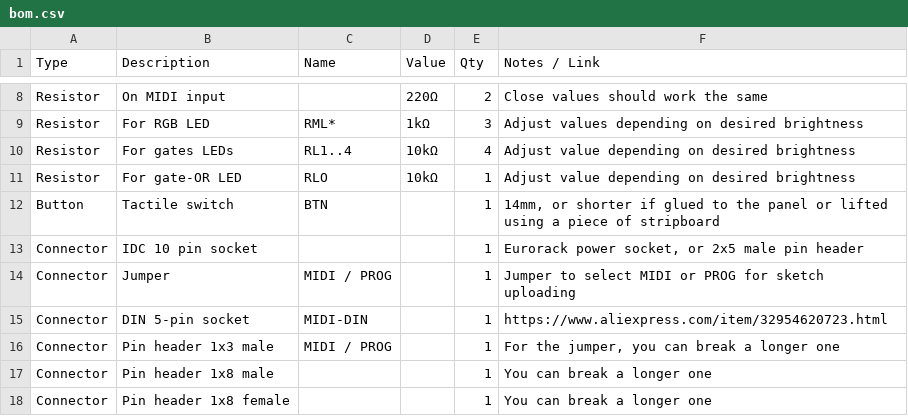
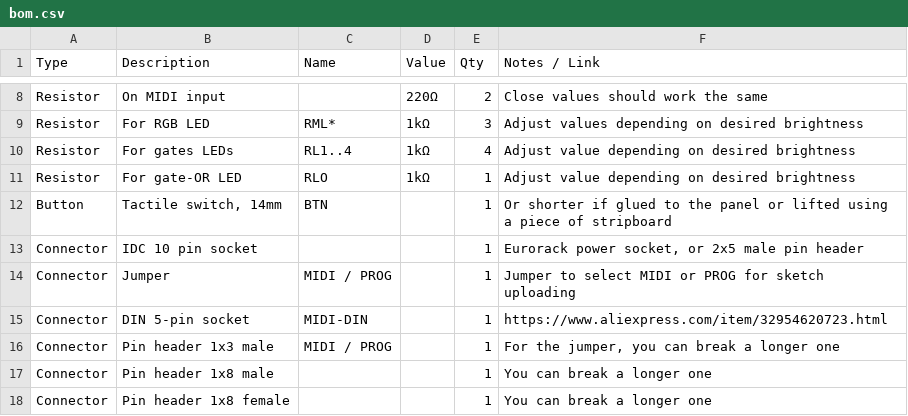
Before and after one commit to joeSeggiola/arduino-eurorack-projects, a CSV file: midi4plus1/bom.csv, drawn as a sheet; only a part is shown, gaps mark what is left out.

Commit message:
MIDI 4+1: fixed BOM

```diff
--- a/midi4plus1/bom.csv
+++ b/midi4plus1/bom.csv
@@ -9,5 +9,5 @@ Resistor,On MIDI input,,220Ω,2,Close values should work the same
 Resistor,For RGB LED,RML*,1kΩ,3,Adjust values depending on desired brightness
-Resistor,For gates LEDs,RL1..4,10kΩ,4,Adjust value depending on desired brightness
-Resistor,For gate-OR LED,RLO,10kΩ,1,Adjust value depending on desired brightness
-Button,Tactile switch,BTN,,1,"14mm, or shorter if glued to the panel or lifted using a piece of stripboard"
+Resistor,For gates LEDs,RL1..4,1kΩ,4,Adjust value depending on desired brightness
+Resistor,For gate-OR LED,RLO,1kΩ,1,Adjust value depending on desired brightness
+Button,"Tactile switch, 14mm",BTN,,1,Or shorter if glued to the panel or lifted using a piece of stripboard
 Connector,IDC 10 pin socket,,,1,"Eurorack power socket, or 2x5 male pin header"
```
